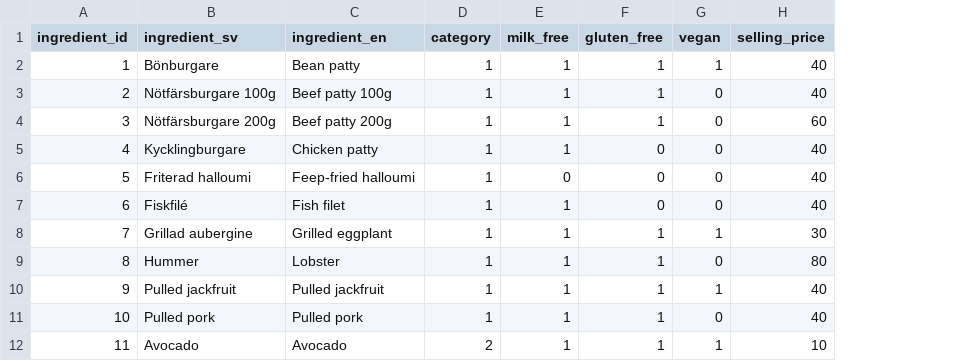
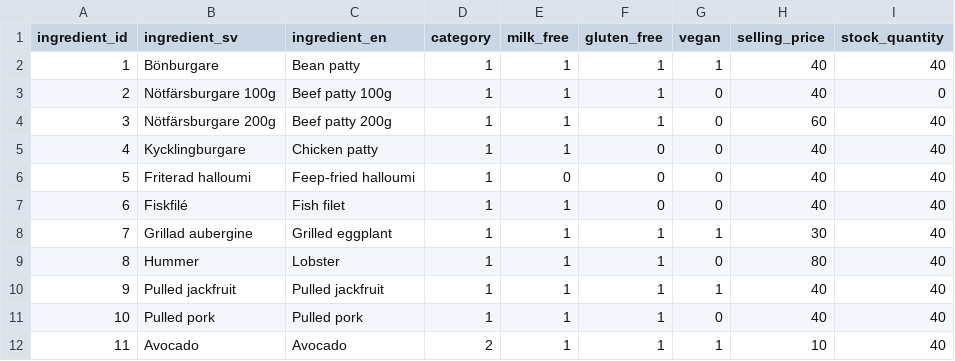
Before and after one commit to elinlemon/elinlemon, a CSV file: data/ingredients.csv, drawn as a sheet; only a part is shown; the diff names each change by its address in the sheet, - before the commit and + after, or states it on an @@ line.

Commit message:
New stock_quanity in csv, ingredientGrid displays when out of stock

```diff
--- a/data/ingredients.csv
+++ b/data/ingredients.csv
+column I (stock_quantity), rows 2-12: 40 | 0 | 40 | 40 | 40 | 40 | 40 | 40 | 40 | 40 | 40
```
Also changed, not shown: 3 other files.
